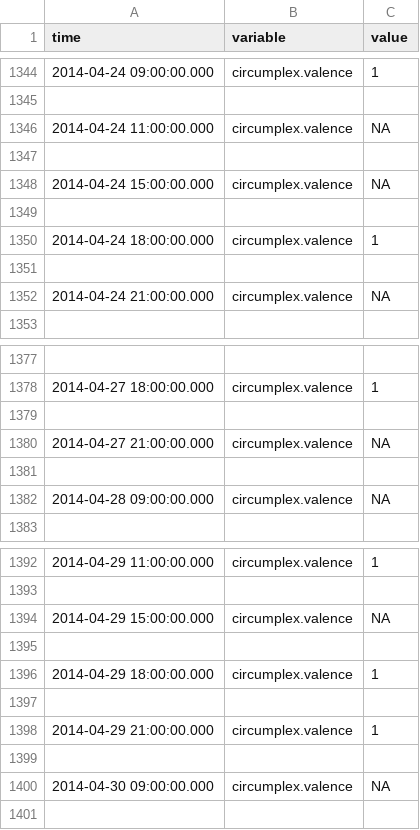
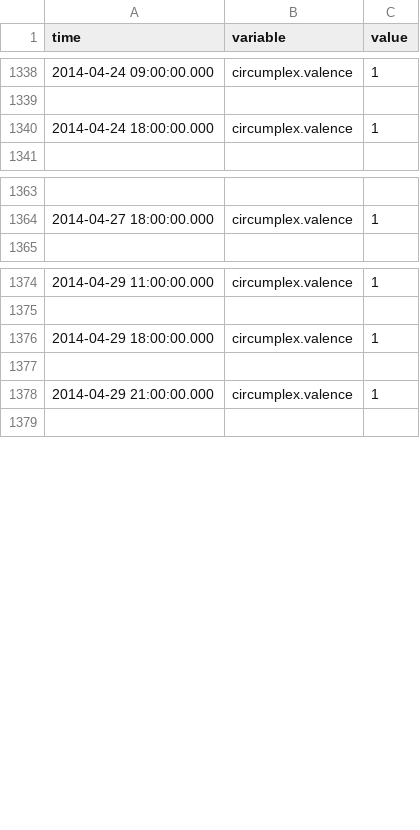
Before and after one commit to martaradzi/DataMiningTechniques, a CSV file: Assignment1-Advanced/data/AS14.17.csv, drawn as a sheet; only a part is shown, gaps mark what is left out; the diff covers the shown part only.

```diff
--- a/Assignment1-Advanced/data/AS14.17.csv
+++ b/Assignment1-Advanced/data/AS14.17.csv
@@ -1345,9 +1339,3 @@ time,variable,value
 
-2014-04-24 11:00:00.000,circumplex.valence,NA
-
-2014-04-24 15:00:00.000,circumplex.valence,NA
-
 2014-04-24 18:00:00.000,circumplex.valence,1
-
-2014-04-24 21:00:00.000,circumplex.valence,NA
 
@@ -1378,6 +1364,2 @@ time,variable,value
 2014-04-27 18:00:00.000,circumplex.valence,1
-
-2014-04-27 21:00:00.000,circumplex.valence,NA
-
-2014-04-28 09:00:00.000,circumplex.valence,NA
 
@@ -1393,4 +1375,2 @@ time,variable,value
 
-2014-04-29 15:00:00.000,circumplex.valence,NA
-
 2014-04-29 18:00:00.000,circumplex.valence,1
@@ -1398,4 +1378,2 @@ time,variable,value
 2014-04-29 21:00:00.000,circumplex.valence,1
-
-2014-04-30 09:00:00.000,circumplex.valence,NA
 
```
Also changed, not shown: 8 removed rows elsewhere in this file, Assignment1-Advanced/data/AS14.15.csv, Assignment1-Advanced/data/AS14.16.csv, 14 other files.
